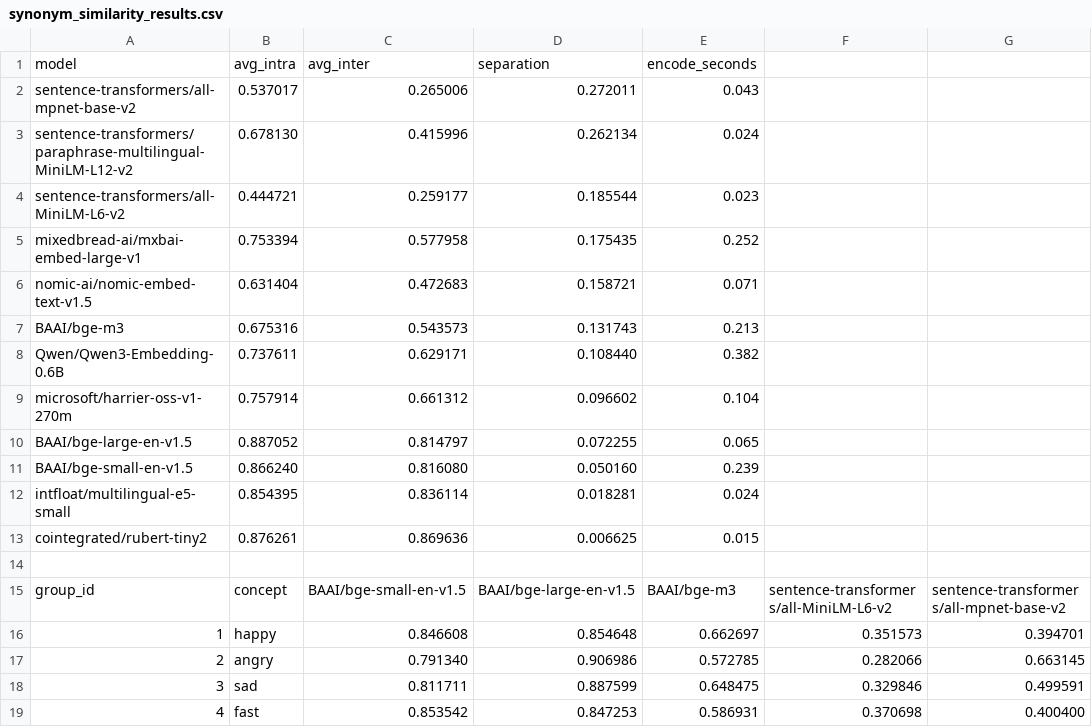
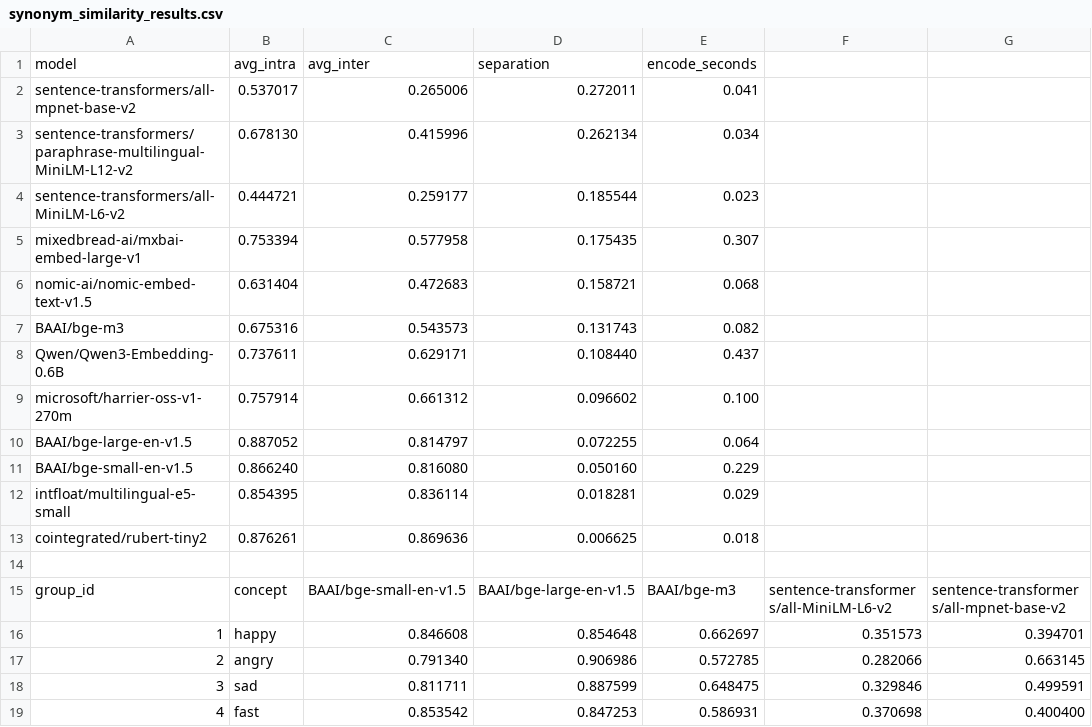
Before and after one commit to Slash10241/DD2477_Search_Project, a CSV file: indexing/synonym_similarity_results.csv, drawn as a sheet; only a part is shown; the diff names each change by its address in the sheet, - before the commit and + after, or states it on an @@ line.

```diff
--- a/indexing/synonym_similarity_results.csv
+++ b/indexing/synonym_similarity_results.csv
-E2: 0.043
+E2: 0.041
-E3: 0.024
+E3: 0.034
-E5: 0.252
+E5: 0.307
-E6: 0.071
+E6: 0.068
-E7: 0.213
+E7: 0.082
-E8: 0.382
+E8: 0.437
-E9: 0.104
+E9: 0.100
-E10: 0.065
+E10: 0.064
-E11: 0.239
+E11: 0.229
-E12: 0.024
+E12: 0.029
-E13: 0.015
+E13: 0.018
```
Also changed, not shown: 2 other files.
